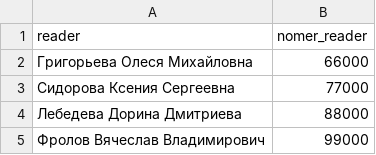
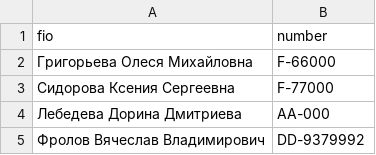
Before and after one commit to zatravnikita/vadim, a CSV file: src/main/resources/db/changelog/v1/files/readers.csv, drawn as a sheet.

```diff
--- a/src/main/resources/db/changelog/v1/files/readers.csv
+++ b/src/main/resources/db/changelog/v1/files/readers.csv
@@ -1,5 +1,5 @@
-"reader","nomer_reader"
-Григорьева Олеся Михайловна,66000
-Сидорова Ксения Сергеевна,77000
-Лебедева Дорина Дмитриева,88000
-Фролов Вячеслав Владимирович,99000
+"fio","number"
+"Григорьева Олеся Михайловна","F-66000"
+"Сидорова Ксения Сергеевна","F-77000"
+"Лебедева Дорина Дмитриева","AA-000"
+"Фролов Вячеслав Владимирович","DD-9379992"
```
Also changed, not shown: 6 other files.
